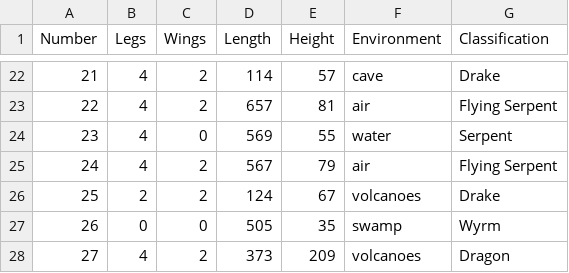
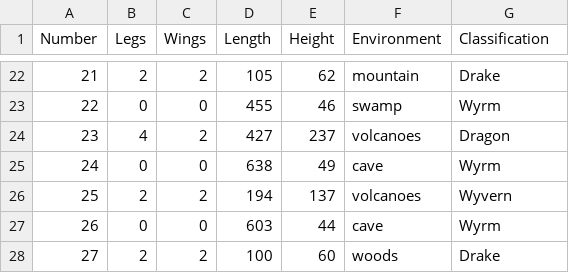
Before and after one commit to Prismacolor/Creatures_Classification2, a CSV file: data_samples/creatures_test_set2.csv, drawn as a sheet; only a part is shown, gaps mark what is left out; the diff covers the shown part only.

```diff
--- a/data_samples/creatures_test_set2.csv
+++ b/data_samples/creatures_test_set2.csv
@@ -22,7 +22,7 @@ Number,Legs,Wings,Length,Height,Environment,Classification
-21,4,2,114,57,cave,Drake
-22,4,2,657,81,air,Flying Serpent
-23,4,0,569,55,water,Serpent
-24,4,2,567,79,air,Flying Serpent
-25,2,2,124,67,volcanoes,Drake
-26,0,0,505,35,swamp,Wyrm
-27,4,2,373,209,volcanoes,Dragon
+21,2,2,105,62,mountain,Drake
+22,0,0,455,46,swamp,Wyrm
+23,4,2,427,237,volcanoes,Dragon
+24,0,0,638,49,cave,Wyrm
+25,2,2,194,137,volcanoes,Wyvern
+26,0,0,603,44,cave,Wyrm
+27,2,2,100,60,woods,Drake
```
Also changed, not shown: 138 edited cells elsewhere in this file, data_samples/creatures_data_set.csv, 4 other files.
